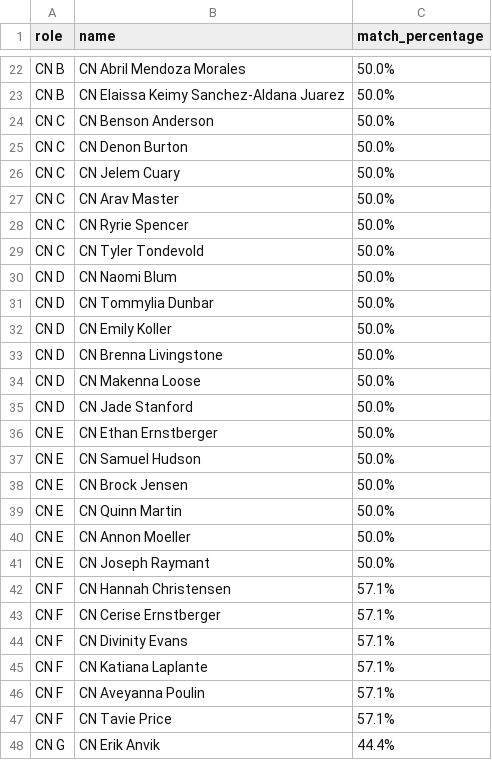
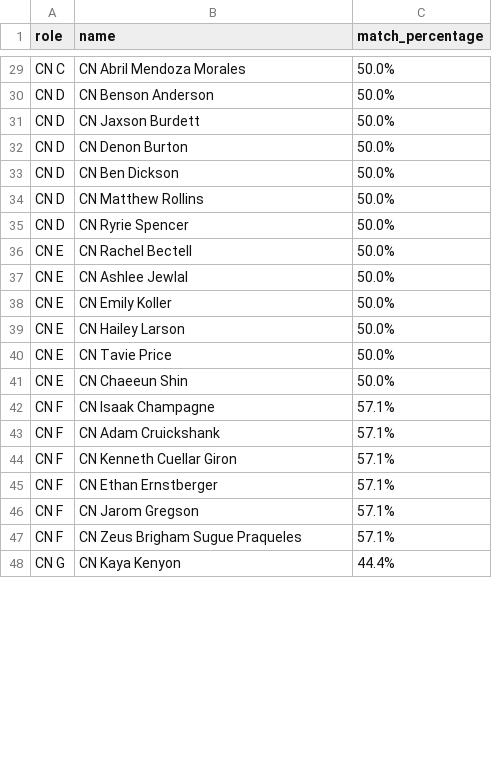
Before and after one commit to TheOneWhoCameBefore/fsy-duties-schedule, a CSV file: role_assignments.csv, drawn as a sheet; only a part is shown, gaps mark what is left out; removed rows and columns are numbered as before the commit, all else as after; the diff covers the shown part only; the diff names each change by its address in the sheet, - before the commit and + after, or states it on an @@ line.

```diff
--- a/role_assignments.csv
+++ b/role_assignments.csv
-A29 (role): CN B
+A29 (role): CN C
-row 23: CN B | CN Elaissa Keimy Sanchez-Aldana Juarez | 50.0%
-A30 (role): CN C
+A30 (role): CN D
+row 31: CN D | CN Jaxson Burdett | 50.0%
-A32 (role): CN C
+A32 (role): CN D
-row 26: CN C | CN Jelem Cuary | 50.0%
+row 33: CN D | CN Ben Dickson | 50.0%
-A34:A35 (role): CN C
+A34:A35 (role): CN D
-B34 (name): CN Arav Master
+B34 (name): CN Matthew Rollins
-A36 (role): CN C
+A36 (role): CN E
-B36 (name): CN Tyler Tondevold
+B36 (name): CN Rachel Bectell
-A37 (role): CN D
+A37 (role): CN E
-B37 (name): CN Naomi Blum
+B37 (name): CN Ashlee Jewlal
-row 31: CN D | CN Tommylia Dunbar | 50.0%
-A38 (role): CN D
+A38 (role): CN E
-row 33: CN D | CN Brenna Livingstone | 50.0%
-row 34: CN D | CN Makenna Loose | 50.0%
-row 35: CN D | CN Jade Stanford | 50.0%
-row 36: CN E | CN Ethan Ernstberger | 50.0%
-B39 (name): CN Samuel Hudson
+B39 (name): CN Hailey Larson
-B40 (name): CN Brock Jensen
+B40 (name): CN Tavie Price
-B41 (name): CN Quinn Martin
+B41 (name): CN Chaeeun Shin
-row 40: CN E | CN Annon Moeller | 50.0%
-row 41: CN E | CN Joseph Raymant | 50.0%
-B42 (name): CN Hannah Christensen
+B42 (name): CN Isaak Champagne
-B43 (name): CN Cerise Ernstberger
+B43 (name): CN Adam Cruickshank
-B44 (name): CN Divinity Evans
+B44 (name): CN Kenneth Cuellar Giron
-B45 (name): CN Katiana Laplante
+B45 (name): CN Ethan Ernstberger
-B46 (name): CN Aveyanna Poulin
+B46 (name): CN Jarom Gregson
-B47 (name): CN Tavie Price
+B47 (name): CN Zeus Brigham Sugue Praqueles
-B48 (name): CN Erik Anvik
+B48 (name): CN Kaya Kenyon
```
Also changed, not shown: 11 added rows, 4 removed rows and 39 edited cells elsewhere in this file, 2 other files.
